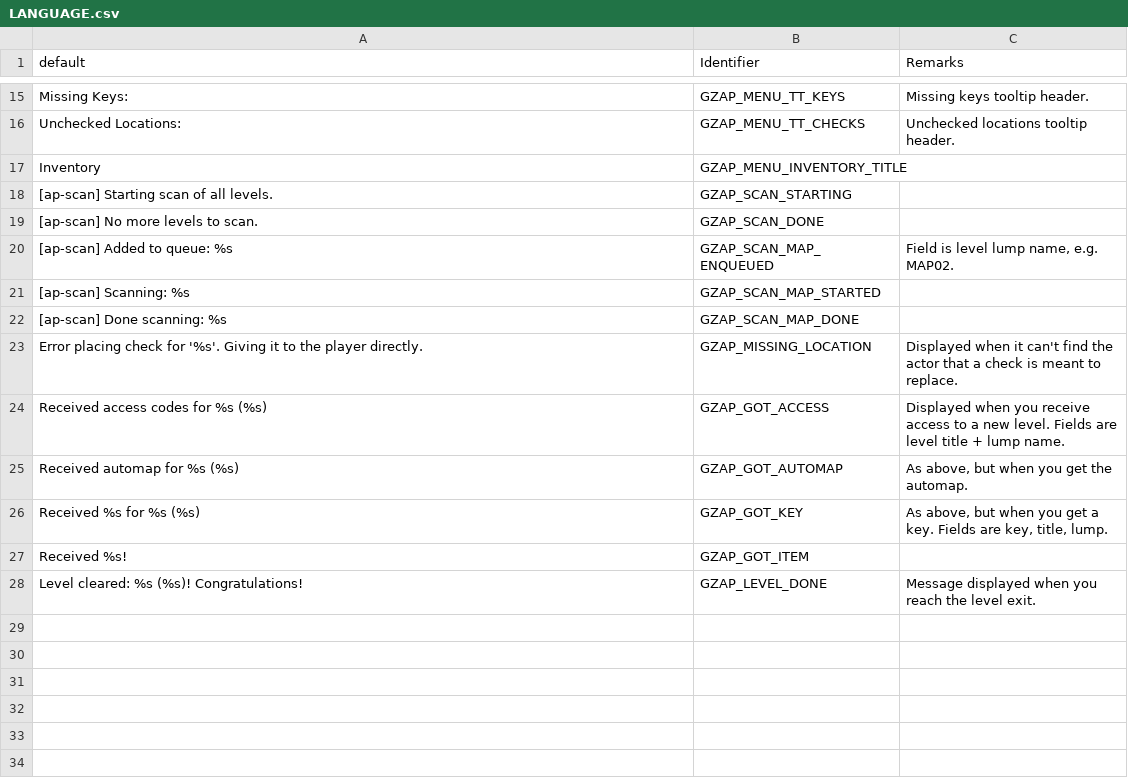
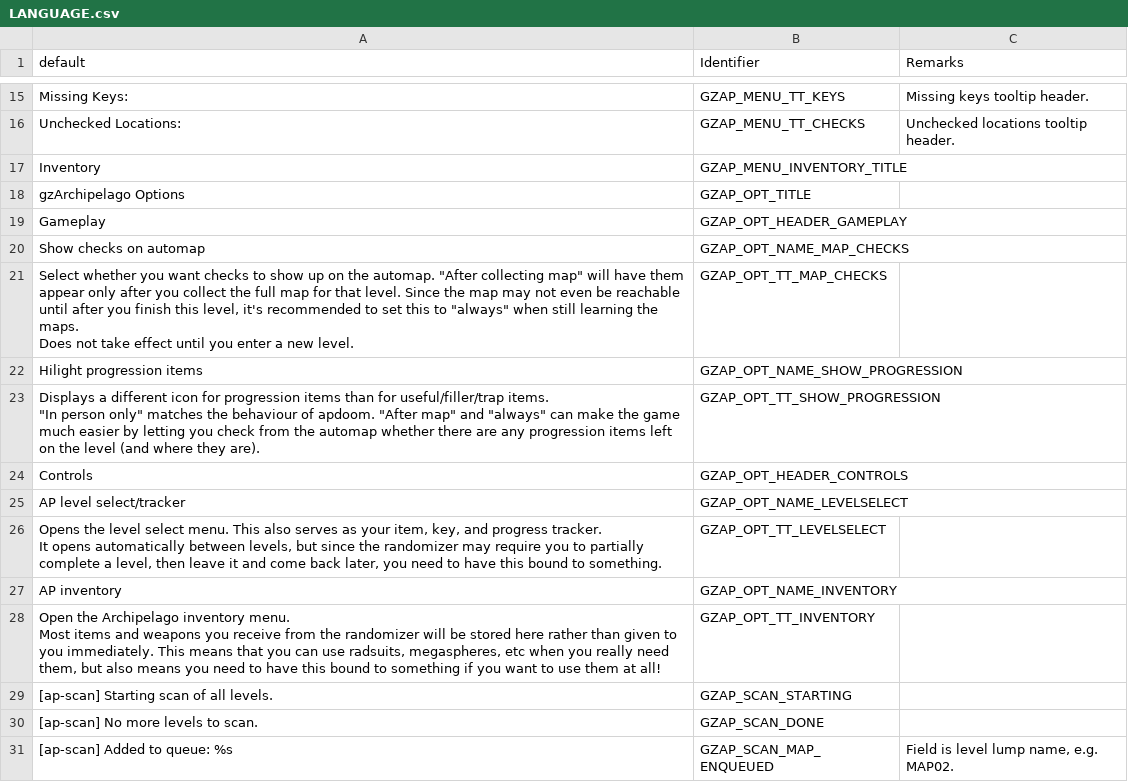
Before and after one commit to ToxicFrog/doom-mods, a CSV file: gzap/LANGUAGE.csv, drawn as a sheet; only a part is shown, gaps mark what is left out; the shorter side is filled out with more unchanged rows.

Commit message:
gzap: Add MENUDEF for options screen
The map controls aren't wired up to anything yet, but the UI works.

```diff
--- a/gzap/LANGUAGE.csv
+++ b/gzap/LANGUAGE.csv
@@ -17,2 +17,21 @@ Unchecked Locations:,GZAP_MENU_TT_CHECKS,Unchecked locations tooltip header.
 Inventory,GZAP_MENU_INVENTORY_TITLE,
+gzArchipelago Options,GZAP_OPT_TITLE,
+Gameplay,GZAP_OPT_HEADER_GAMEPLAY,
+Show checks on automap,GZAP_OPT_NAME_MAP_CHECKS,
+"Select whether you want checks to show up on the automap. ""After collecting map"" will have them appear only after you collect the full map for that level. Since the map may not even be reachable until after you finish this level, it's recommended to set this to ""always"" when still learning the maps.
+
+Does not take effect until you enter a new level.",GZAP_OPT_TT_MAP_CHECKS,
+Hilight progression items,GZAP_OPT_NAME_SHOW_PROGRESSION,
+"Displays a different icon for progression items than for useful/filler/trap items.
+
+""In person only"" matches the behaviour of apdoom. ""After map"" and ""always"" can make the game much easier by letting you check from the automap whether there are any progression items left on the level (and where they are).",GZAP_OPT_TT_SHOW_PROGRESSION,
+Controls,GZAP_OPT_HEADER_CONTROLS,
+AP level select/tracker,GZAP_OPT_NAME_LEVELSELECT,
+"Opens the level select menu. This also serves as your item, key, and progress tracker.
+
+It opens automatically between levels, but since the randomizer may require you to partially complete a level, then leave it and come back later, you need to have this bound to something.",GZAP_OPT_TT_LEVELSELECT,
+AP inventory,GZAP_OPT_NAME_INVENTORY,
+"Open the Archipelago inventory menu.
+
+Most items and weapons you receive from the randomizer will be stored here rather than given to you immediately. This means that you can use radsuits, megaspheres, etc when you really need them, but also means you need to have this bound to something if you want to use them at all!",GZAP_OPT_TT_INVENTORY,
 [ap-scan] Starting scan of all levels.,GZAP_SCAN_STARTING,
```
Also changed, not shown: 3 other files.
